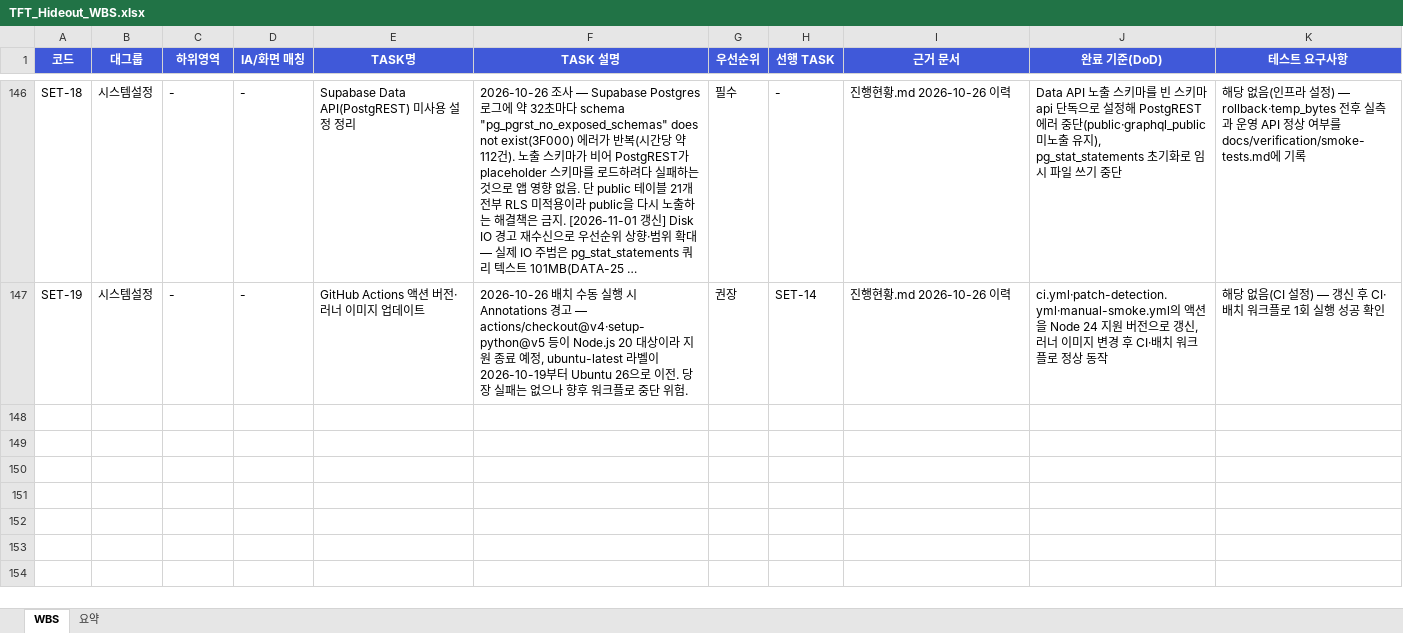
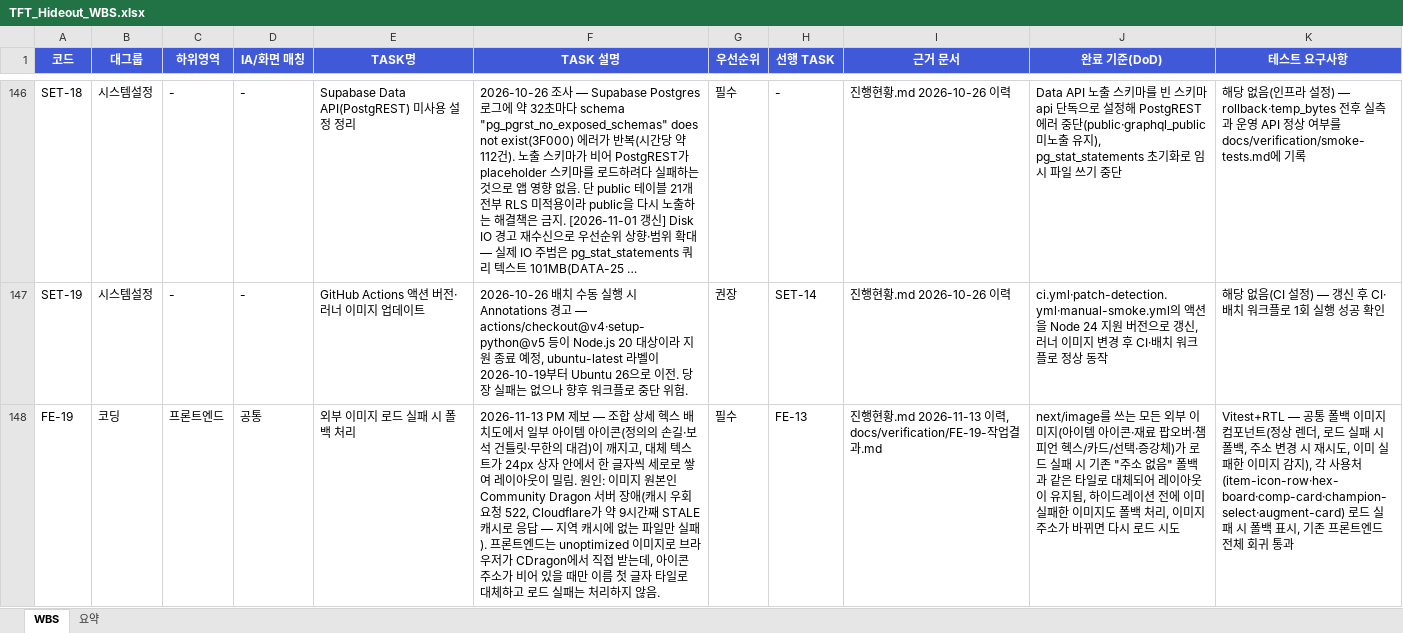
Before and after one commit to tigrelli/tft_hideout, an Excel workbook: TFT_Hideout_WBS.xlsx, sheet WBS, drawn as a sheet; only a part is shown, gaps mark what is left out; long unchanged cells end in …; values as stored, in another font and other column widths than the file's, no borders; the diff names each change by its address in the sheet, - before the commit and + after, or states it on an @@ line.

```diff
--- a/TFT_Hideout_WBS.xlsx (sheet WBS)
+++ b/TFT_Hideout_WBS.xlsx (sheet WBS)
+row 148: FE-19 | 코딩 | 프론트엔드 | 공통 | 외부 이미지 로드 실패 시 폴백 처리 | 2026-11-13 PM 제보 — 조합 상세 헥스 배치도에서 일부 아이템 아이콘(정의의 손길·보석 건틀릿·무한의 대검)이 깨지고, 대체 텍스트가 24px 상자 안에서 한 글자씩 세로로 쌓여 레이아웃이 밀림. 원인: 이미지 원본인 Community Dragon 서버 장애(캐시 우회 요청 522, Cloudflare가 약 9시간째 STALE 캐시로 응답 — 지역 캐시에 없는 파일만 실패). 프론트엔드는 unoptimized 이미지로 브라우저가 CDragon에서 직접 받는데, 아이콘 주소가 비어 있을 때만 이름 첫 글자 타일로 대체하고 로드 실패는 처리하지 않음. | 필수 | FE-13 | 진행현황.md 2026-11-13 이력, docs/verification/FE-19-작업결과.md | next/image를 쓰는 모든 외부 이미지(아이템 아이콘·재료 팝오버·챔피언 헥스/카드/선택·증강체)가 로드 실패 시 기존 "주소 없음" 폴백과 같은 타일로 대체되어 레이아웃이 유지됨, 하이드레이션 전에 이미 실패한 이미지도 폴백 처리, 이미지 주소가 바뀌면 다시 로드 시도 | Vitest+RTL — 공통 폴백 이미지 컴포넌트(정상 렌더, 로드 실패 시 폴백, 주소 변경 시 재시도, 이미 실패한 이미지 감지), 각 사용처(item-icon-row·hex-board·comp-card·champion-select·augment-card) 로드 실패 시 폴백 표시, 기존 프론트엔드 전체 회귀 통과
```
Also changed, not shown: 12 other files.
